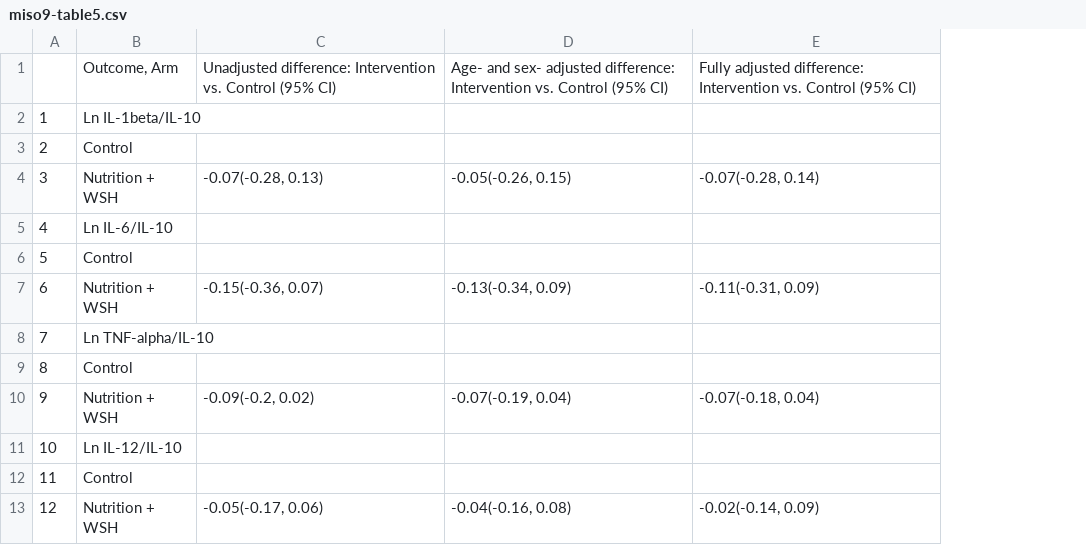
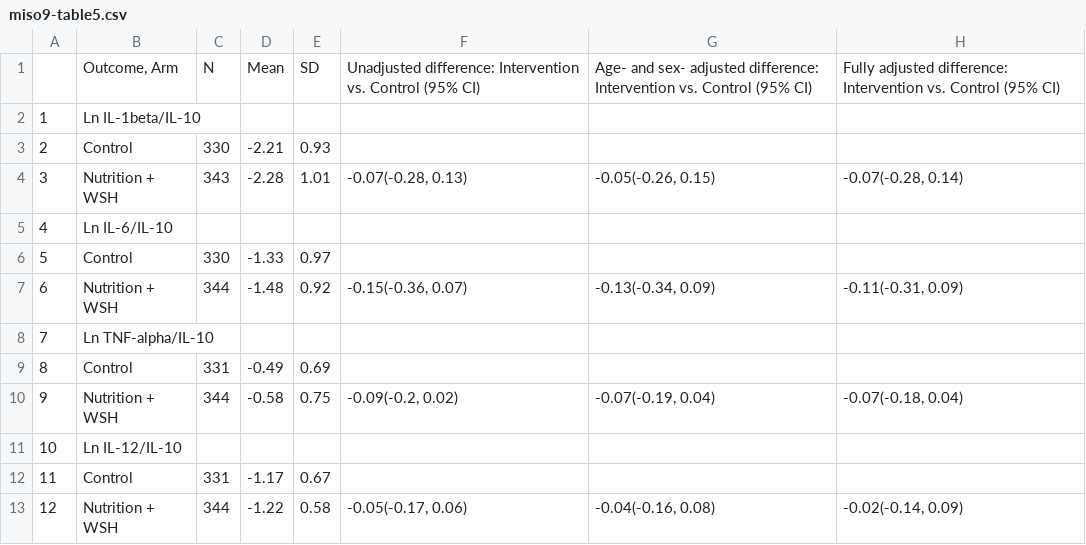
Before and after one commit to washb-eed-substudies/ee-secondary, a CSV file: tables/miso9-table5.csv, drawn as a sheet; only a part is shown; the diff names each change by its address in the sheet, - before the commit and + after, or states it on an @@ line.

Commit message:
mis09 table5 complete

```diff
--- a/tables/miso9-table5.csv
+++ b/tables/miso9-table5.csv
+column C, rows 1-13: N |  | 330 | 343 |  | 330 | 344 |  | 331 | 344 |  | 331 | 344
+column D, rows 1-13: Mean |  | -2.21 | -2.28 |  | -1.33 | -1.48 |  | -0.49 | -0.58 |  | -1.17 | -1.22
+column E, rows 1-13: SD |  | 0.93 | 1.01 |  | 0.97 | 0.92 |  | 0.69 | 0.75 |  | 0.67 | 0.58
```
Also changed, not shown: 1 other file.
